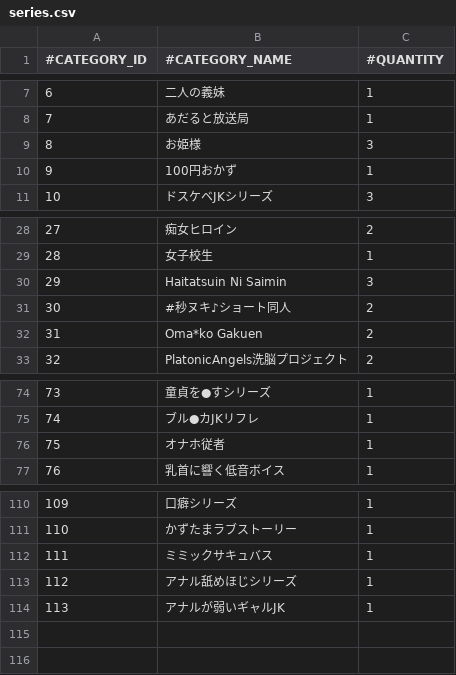
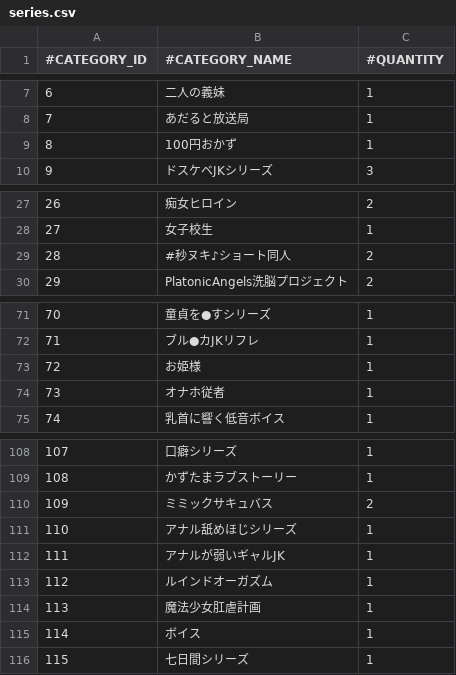
Before and after one commit to nguyenHoangDung0504/na-v3, a CSV file: @resources/databases/s1/series.csv, drawn as a sheet; only a part is shown, gaps mark what is left out; removed rows and columns are numbered as before the commit, all else as after; the diff names each change by its address in the sheet, - before the commit and + after, or states it on an @@ line.

```diff
--- a/@resources/databases/s1/series.csv
+++ b/@resources/databases/s1/series.csv
-row 9: 8 | お姫様 | 3
@@ column A (#CATEGORY_ID) renumbered between rows 9 and 112 @@
-row 30: 29 | Haitatsuin Ni Saimin | 3
-row 32: 31 | Oma*ko Gakuen | 2
+row 73: 72 | お姫様 | 1
-C110 (#QUANTITY): 1
+C110 (#QUANTITY): 2
+row 113: 112 | ルインドオーガズム | 1
+row 114: 113 | 魔法少女肛虐計画 | 1
+row 115: 114 | ボイス | 1
+row 116: 115 | 七日間シリーズ | 1
```
Also changed, not shown: @resources/databases/s1/cv.csv, @resources/databases/s1/prefix.csv, 50 other files.
